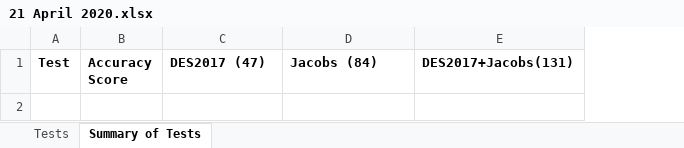
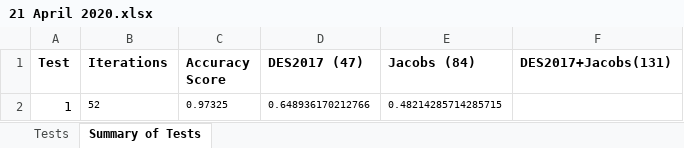
Before and after one commit to Annarien/GravitationalLenses, an Excel workbook: Results /21 April 2020.xlsx, sheet Summary of Tests, drawn as a sheet; values as stored, in another font and other column widths than the file's, no borders; the diff names each change by its address in the sheet, - before the commit and + after, or states it on an @@ line.

Commit message:
Use norm images and not WCSClipped for testDES2017and Jacobs

```diff
--- a/Results /21 April 2020.xlsx (sheet Summary of Tests)
+++ b/Results /21 April 2020.xlsx (sheet Summary of Tests)
+column B (Iterations), empty
+row 2: 1 | 52 | 0.97325 | 0.648936170212766 | 0.48214285714285715
```
Also changed, not shown: sheet Tests, 1 other file.
